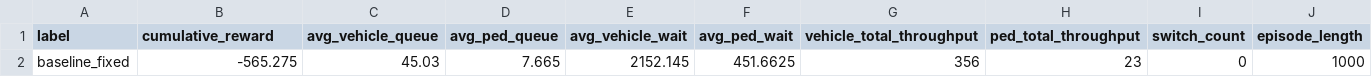
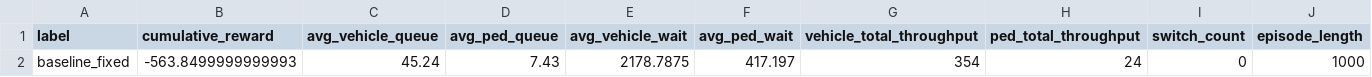
Before and after one commit to jasonclone/StopGuardian, a CSV file: results/demo/comparison_ep1/baseline_fixed_episode_summary.csv (was results/parallel_compare/comparison_ep0/baseline_fixed_episode_summary.csv), drawn as a sheet.

Commit message:
saved demo results

```diff
--- a/results/parallel_compare/comparison_ep0/baseline_fixed_episode_summary.csv
+++ b/results/demo/comparison_ep1/baseline_fixed_episode_summary.csv
@@ -1,2 +1,2 @@
 label,cumulative_reward,avg_vehicle_queue,avg_ped_queue,avg_vehicle_wait,avg_ped_wait,vehicle_total_throughput,ped_total_throughput,switch_count,episode_length
-baseline_fixed,-565.275,45.03,7.665,2152.145,451.6625,356,23,0,1000
+baseline_fixed,-563.8499999999993,45.24,7.43,2178.7875,417.197,354,24,0,1000
```
Also changed, not shown: results/demo/comparison_ep1/rainbow_episode_summary.csv, results/demo/comparison_ep2/baseline_fixed_episode_summary.csv, 35 other files.
